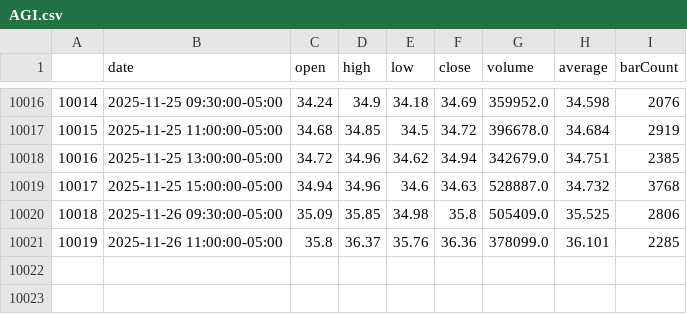
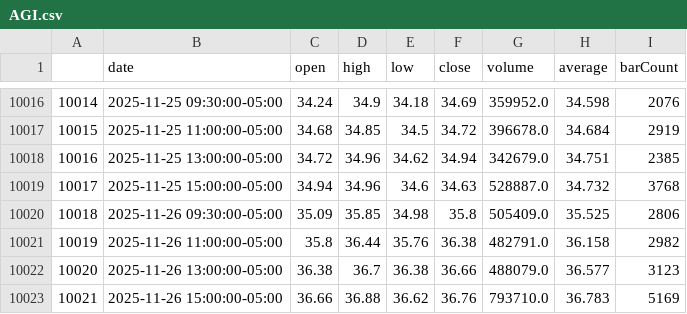
Before and after one commit to aymanecheikh/quantitative-finance, a CSV file: src/algo_trading/historical_data/AGI.csv, drawn as a sheet; only a part is shown, gaps mark what is left out.

```diff
--- a/src/algo_trading/historical_data/AGI.csv
+++ b/src/algo_trading/historical_data/AGI.csv
@@ -10020,2 +10020,4 @@
 10018,2025-11-26 09:30:00-05:00,35.09,35.85,34.98,35.8,505409.0,35.525,2806
-10019,2025-11-26 11:00:00-05:00,35.8,36.37,35.76,36.36,378099.0,36.101,2285
+10019,2025-11-26 11:00:00-05:00,35.8,36.44,35.76,36.38,482791.0,36.158,2982
+10020,2025-11-26 13:00:00-05:00,36.38,36.7,36.38,36.66,488079.0,36.577,3123
+10021,2025-11-26 15:00:00-05:00,36.66,36.88,36.62,36.76,793710.0,36.783,5169
```
Also changed, not shown: src/algo_trading/historical_data/CDE.csv, src/algo_trading/historical_data/CRDO.csv, 20 other files.
